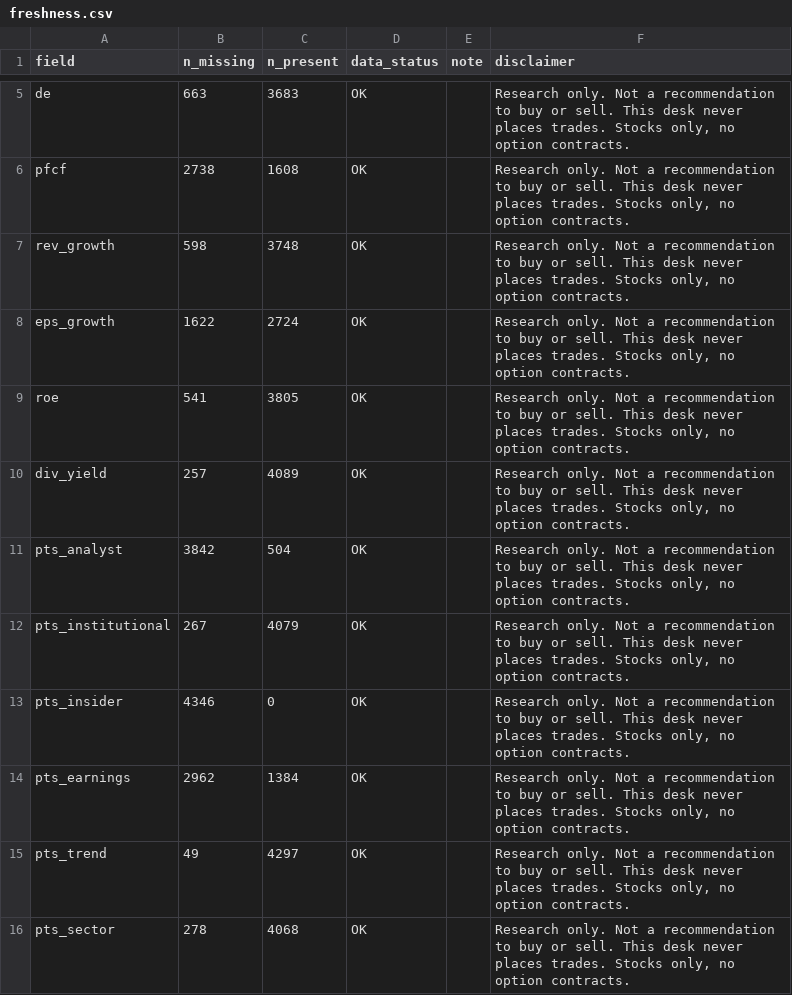
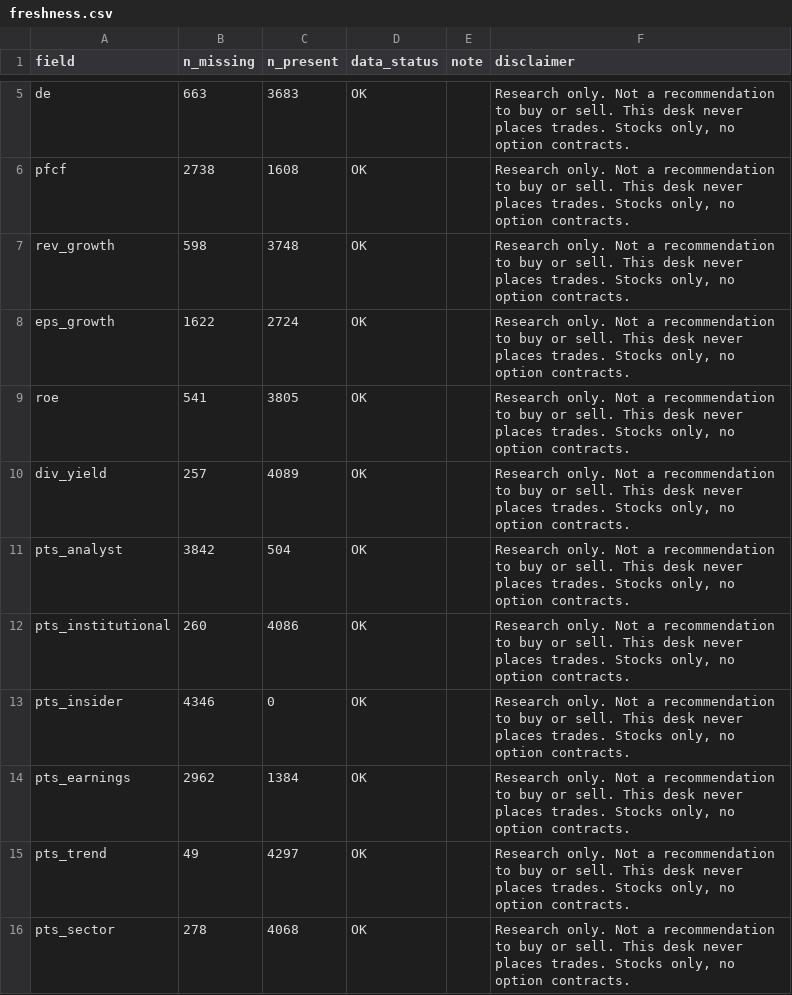
Before and after one commit to PatelNicknp/nicks-india-stock-desk, a CSV file: data/freshness.csv, drawn as a sheet; only a part is shown, gaps mark what is left out.

```diff
--- a/data/freshness.csv
+++ b/data/freshness.csv
@@ -11,3 +11,3 @@ div_yield,257,4089,OK,,"Research only. Not a recommendation to buy or sell. This
 pts_analyst,3842,504,OK,,"Research only. Not a recommendation to buy or sell. This desk never places trades. Stocks only, no option contracts."
-pts_institutional,267,4079,OK,,"Research only. Not a recommendation to buy or sell. This desk never places trades. Stocks only, no option contracts."
+pts_institutional,260,4086,OK,,"Research only. Not a recommendation to buy or sell. This desk never places trades. Stocks only, no option contracts."
 pts_insider,4346,0,OK,,"Research only. Not a recommendation to buy or sell. This desk never places trades. Stocks only, no option contracts."
```
Also changed, not shown: data/analyst_ratings.csv, data/dividend_scanner.csv, 15 other files.
